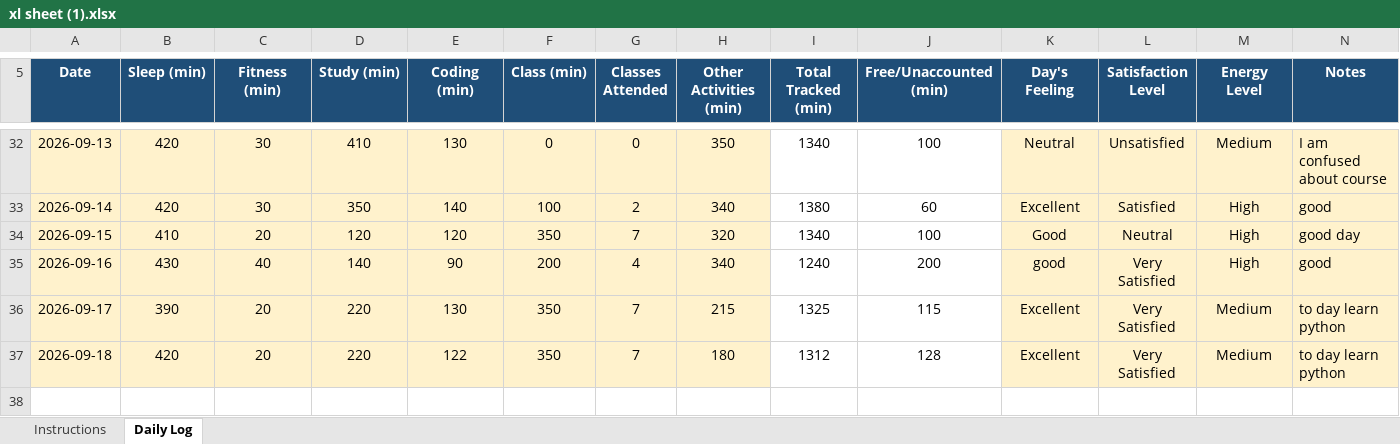
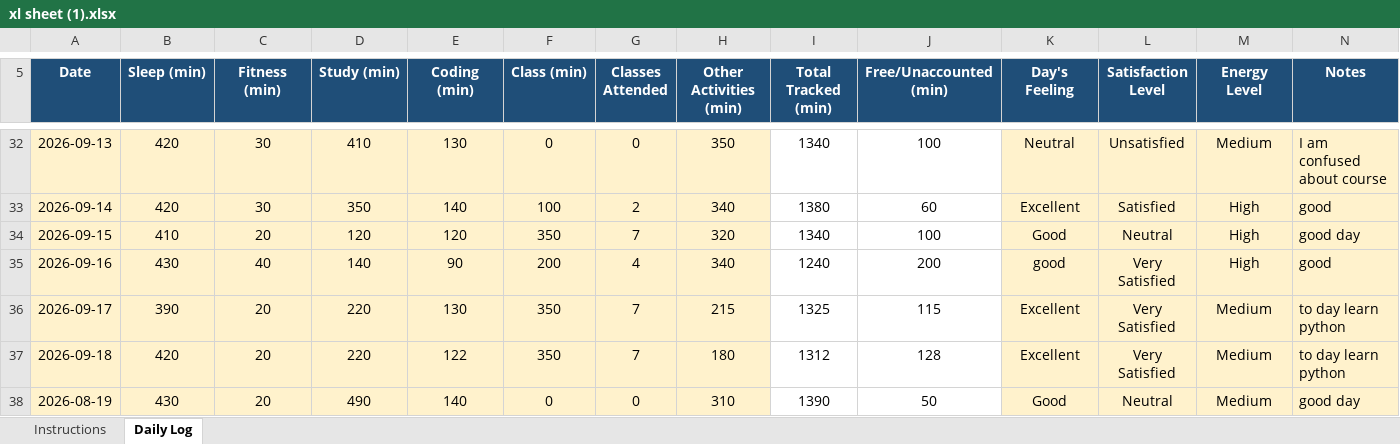
Before and after one commit to Nomankhan250/12600360, an Excel workbook: xl sheet (1).xlsx, sheet Daily Log, drawn as a sheet; only a part is shown, gaps mark what is left out; values as stored, in another font and other column widths than the file's, no borders; conditional formats not drawn; the diff names each change by its address in the sheet, - before the commit and + after, or states it on an @@ line.

Commit message:
update

```diff
--- a/xl sheet (1).xlsx (sheet Daily Log)
+++ b/xl sheet (1).xlsx (sheet Daily Log)
+row 38: 2026-08-19 | 430 | 20 | 490 | 140 | 0 | 0 | 310 | 1390 | 50 | Good | Neutral | Medium | good day
```
